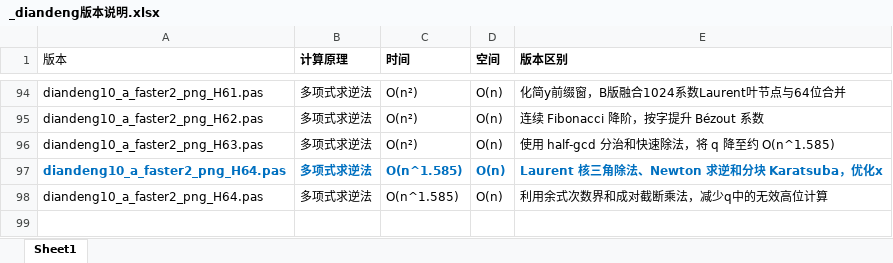
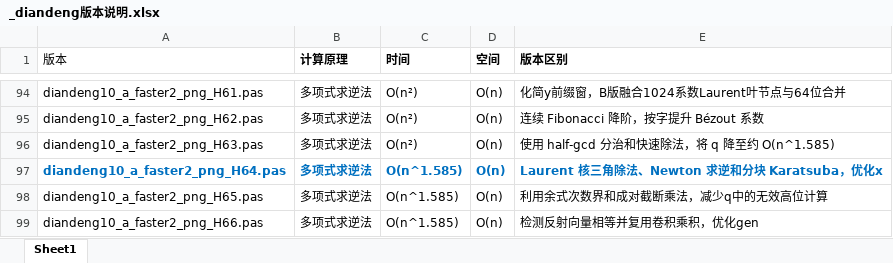
Before and after one commit to axpokl/LightOut, an Excel workbook: _diandeng版本说明.xlsx, sheet Sheet1, drawn as a sheet; only a part is shown, gaps mark what is left out; values as stored, in another font and other column widths than the file's, no borders; the diff names each change by its address in the sheet, - before the commit and + after, or states it on an @@ line.

```diff
--- a/_diandeng版本说明.xlsx (sheet Sheet1)
+++ b/_diandeng版本说明.xlsx (sheet Sheet1)
-A98 (版本): diandeng10_a_faster2_png_H64.pas
+A98 (版本): diandeng10_a_faster2_png_H65.pas
+row 99: diandeng10_a_faster2_png_H66.pas | 多项式求逆法 | O(n^1.585) | O(n) | 检测反射向量相等并复用卷积乘积，优化gen
```
Also changed, not shown: all_results.xlsx, 10 other files.
